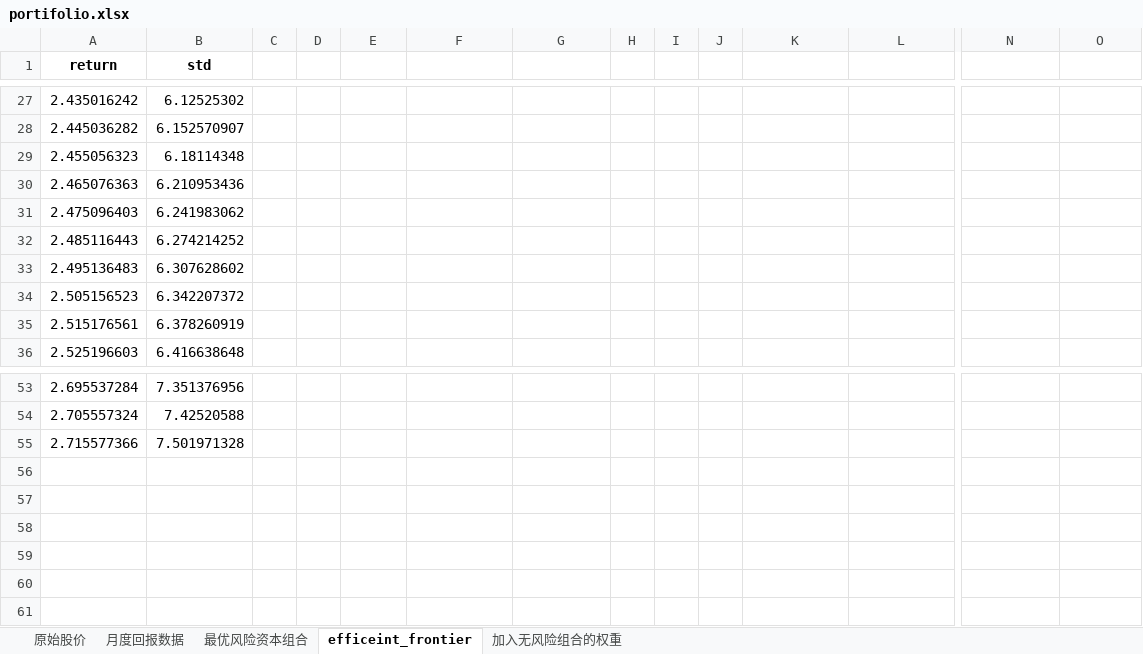
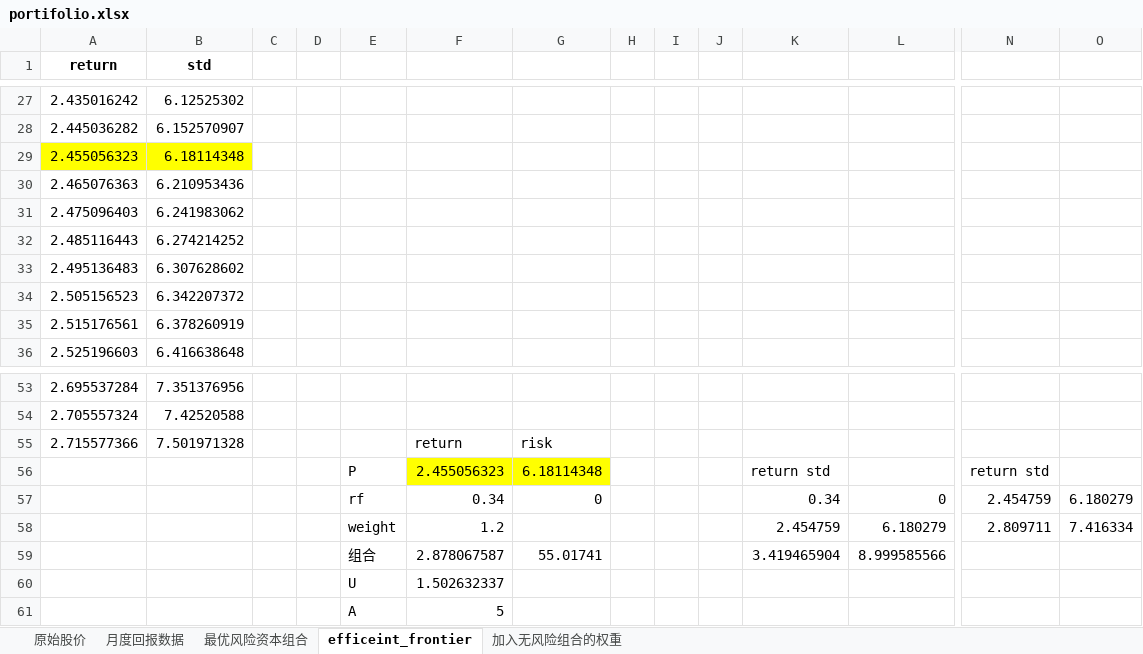
Before and after one commit to cloga/fintech, an Excel workbook: portifolio.xlsx, sheet efficeint_frontier, drawn as a sheet; only a part is shown, gaps mark what is left out; values as stored, in another font and other column widths than the file's, no borders; charts and pictures not drawn; rows hold the shown columns only; the diff names each change by its address in the sheet, - before the commit and + after, or states it on an @@ line.

```diff
--- a/portifolio.xlsx (sheet efficeint_frontier)
+++ b/portifolio.xlsx (sheet efficeint_frontier)
-A29:B29 fill: none
+A29:B29 fill: #FFFF00
-F55: (empty)
+F55: return
-G55: (empty)
+G55: risk
+row 56:  |  |  |  | P | 2.455056323 | 6.18114348 |  |  |  | return std |  | return std
+row 57:  |  |  |  | rf | 0.34 | 0 |  |  |  | 0.34 | 0 | 2.454759 | 6.180279
+row 58:  |  |  |  | weight | 1.2 |  |  |  |  | 2.454759 | 6.180279 | 2.809711 | 7.416334
+row 59:  |  |  |  | 组合 | 2.878067587 | 55.01741 |  |  |  | 3.419465904 | 8.999585566
+row 60:  |  |  |  | U | 1.502632337
+row 61:  |  |  |  | A | 5
```
Also changed, not shown: charts or pictures, data.xlsx, data_delta_raw.xlsx, 4 other files.
